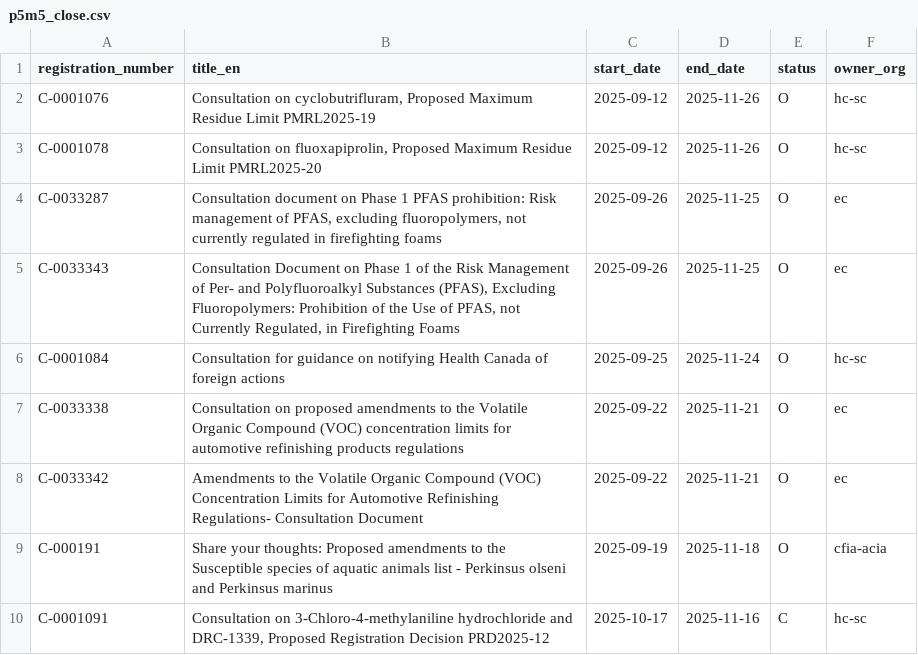
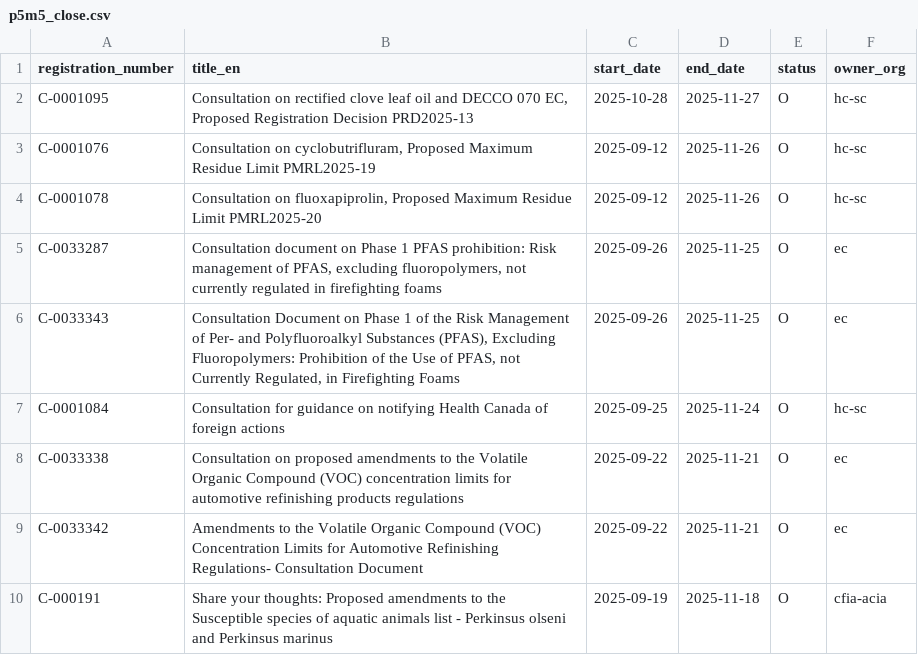
Before and after one commit to PatLittle/Consultations-Tracker, a CSV file: p5m5_close.csv, drawn as a sheet.

```diff
--- a/p5m5_close.csv
+++ b/p5m5_close.csv
@@ -1,2 +1,3 @@
 registration_number,title_en,start_date,end_date,status,owner_org
+C-0001095,"Consultation on rectified clove leaf oil and DECCO 070 EC, Proposed Registration Decision PRD2025-13",2025-10-28,2025-11-27,O,hc-sc
 C-0001076,"Consultation on cyclobutrifluram, Proposed Maximum Residue Limit PMRL2025-19",2025-09-12,2025-11-26,O,hc-sc
@@ -9,2 +10 @@ C-0033342,Amendments to the Volatile Organic Compound (VOC) Concentration Limits
 C-000191,Share your thoughts: Proposed amendments to the Susceptible species of aquatic animals list - Perkinsus olseni and Perkinsus marinus,2025-09-19,2025-11-18,O,cfia-acia
-C-0001091,"Consultation on 3-Chloro-4-methylaniline hydrochloride and DRC-1339, Proposed Registration Decision PRD2025-12",2025-10-17,2025-11-16,C,hc-sc
```
Also changed, not shown: late_close.csv, late_start.csv, 3 other files.
